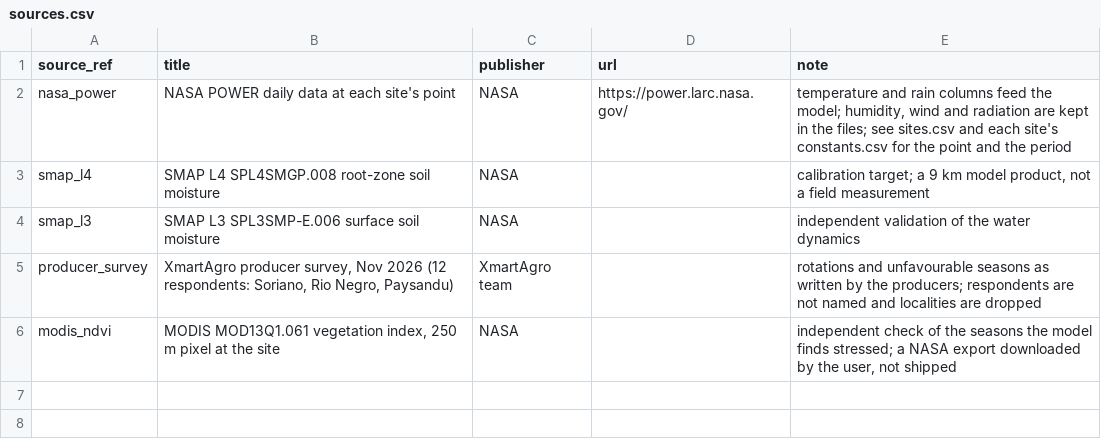
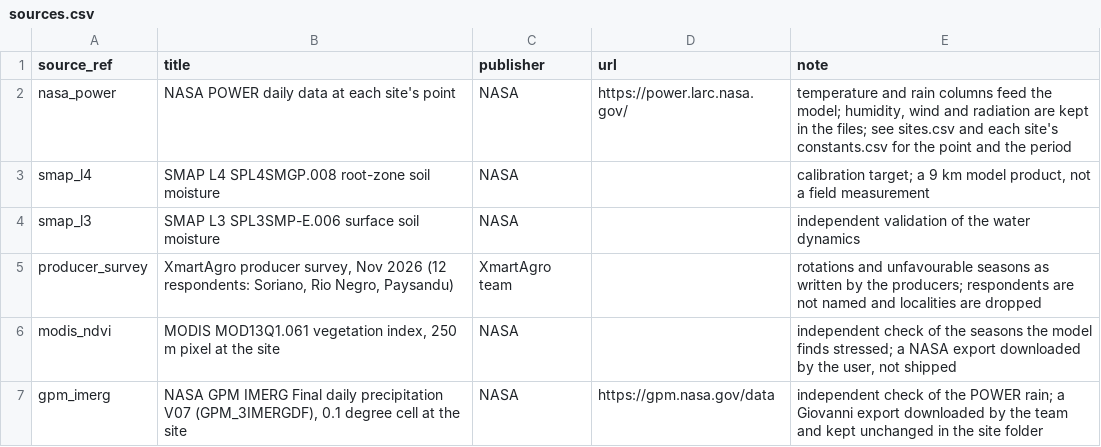
Before and after one commit to NicoEugui/XmartAgro-analysis, a CSV file: src/xmart_analysis/data/sources.csv, drawn as a sheet.

Commit message:
Add validation for NASA GPM IMERG data and enhance analysis
- Introduced new validation module for NASA GPM IMERG data, including functions to load and analyze precipitation data.
- Added a new source reference for GPM IMERG in sources.csv.
- Implemented functions to compare rainfall data from GPM IMERG and NASA POWER, assessing their consistency and sensitivity in model outputs.
- Updated validation reports to include IMERG data visualizations and statistics.
- Enhanced existing validation tests to cover new IMERG functionality and ensure data integrity.
- Modified tests to reflect the inclusion of GPM IMERG in the data sources and validation checks.

```diff
--- a/src/xmart_analysis/data/sources.csv
+++ b/src/xmart_analysis/data/sources.csv
@@ -6 +6,2 @@ producer_survey,"XmartAgro producer survey, Nov 2026 (12 respondents: Soriano, R
 modis_ndvi,"MODIS MOD13Q1.061 vegetation index, 250 m pixel at the site",NASA,,"independent check of the seasons the model finds stressed; a NASA export downloaded by the user, not shipped"
+gpm_imerg,"NASA GPM IMERG Final daily precipitation V07 (GPM_3IMERGDF), 0.1 degree cell at the site",NASA,https://gpm.nasa.gov/data,"independent check of the POWER rain; a Giovanni export downloaded by the team and kept unchanged in the site folder"
```
Also changed, not shown: src/xmart_analysis/data/datasets.csv, 14 other files.
